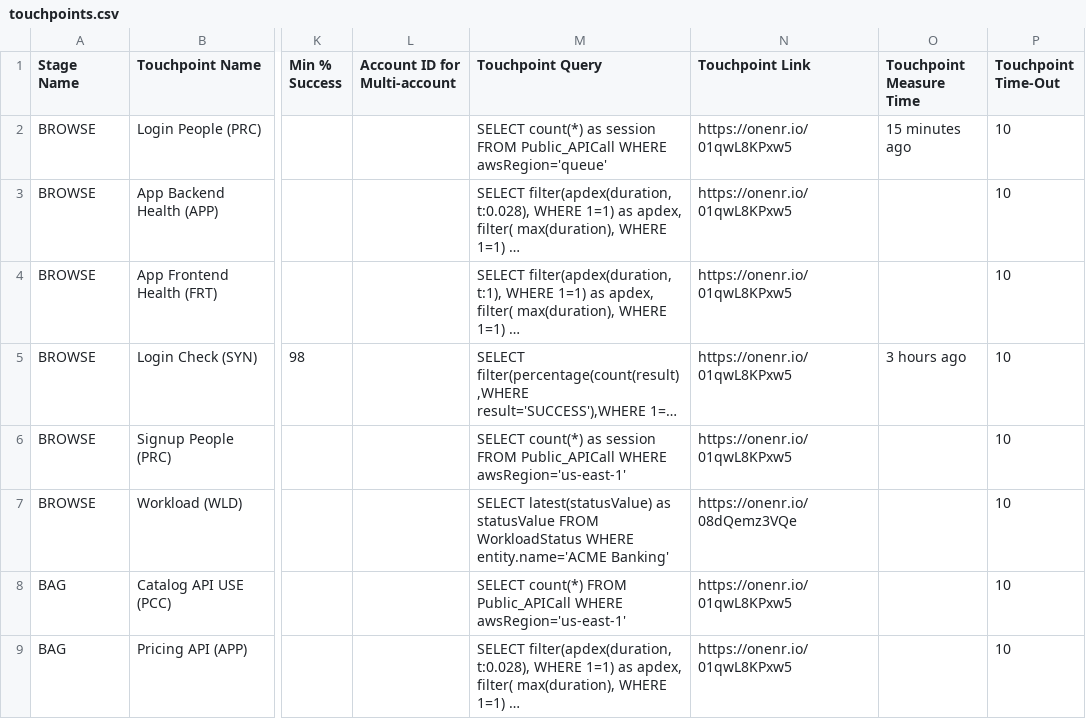
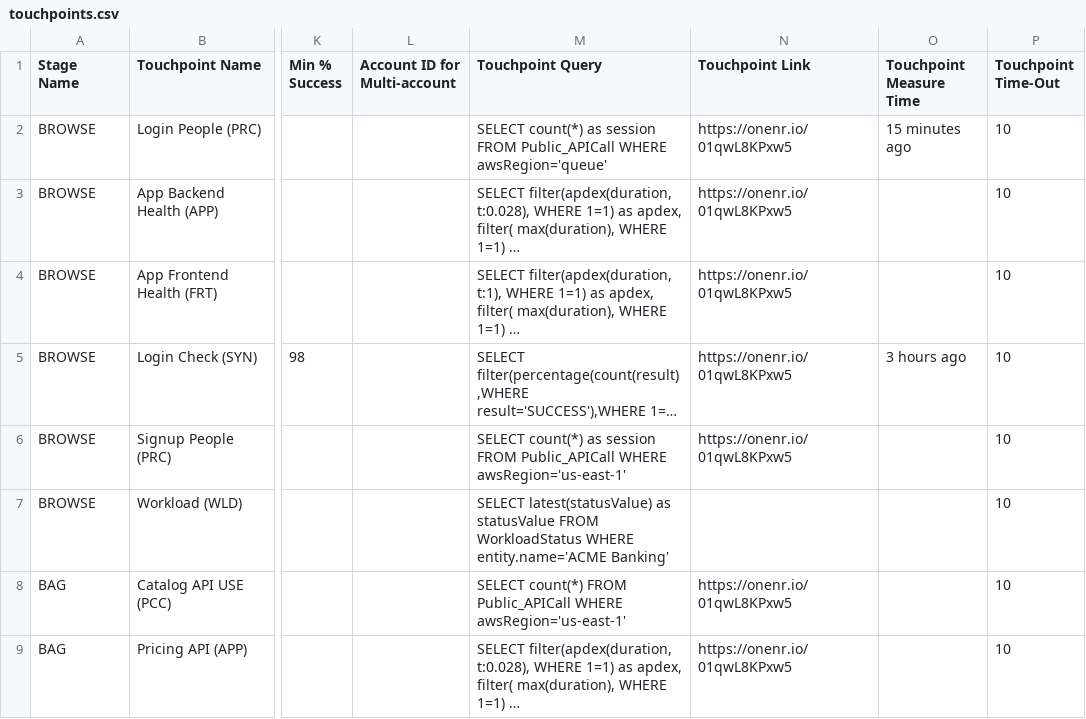
Before and after one commit to newrelic/nr1-pathpoint, a CSV file: setup/touchpoints.csv, drawn as a sheet; only a part is shown, gaps mark what is left out; long unchanged cells end in …; the diff names each change by its address in the sheet, - before the commit and + after, or states it on an @@ line.

Commit message:
update workload link in the blue bar

```diff
--- a/setup/touchpoints.csv
+++ b/setup/touchpoints.csv
-N7 (Touchpoint Link): https://onenr.io/08dQemz3VQe
+N7 (Touchpoint Link): (empty)
```
Also changed, not shown: 6 other files.
